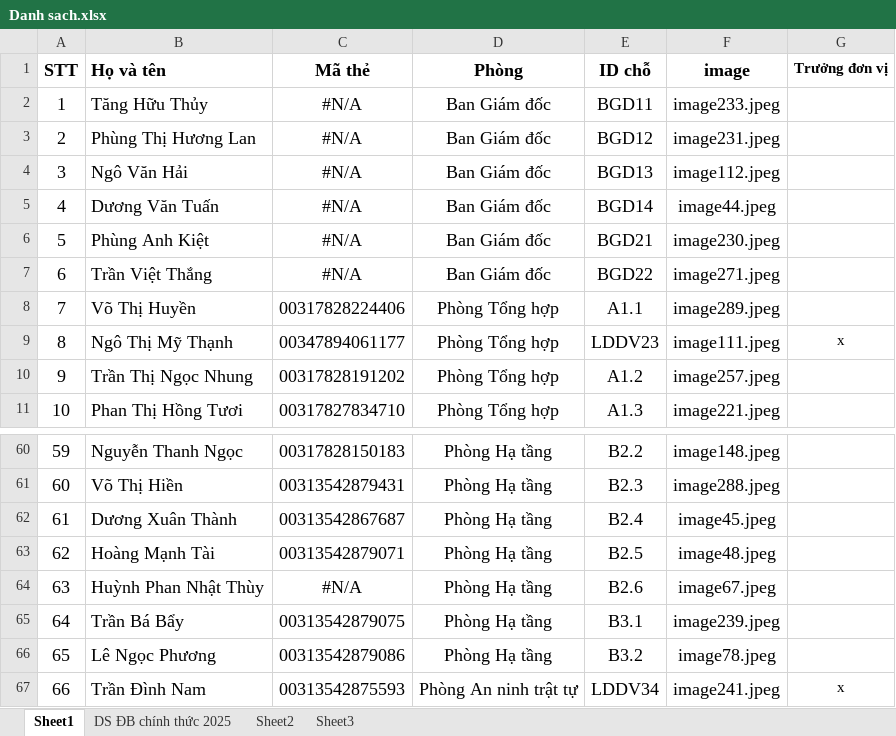
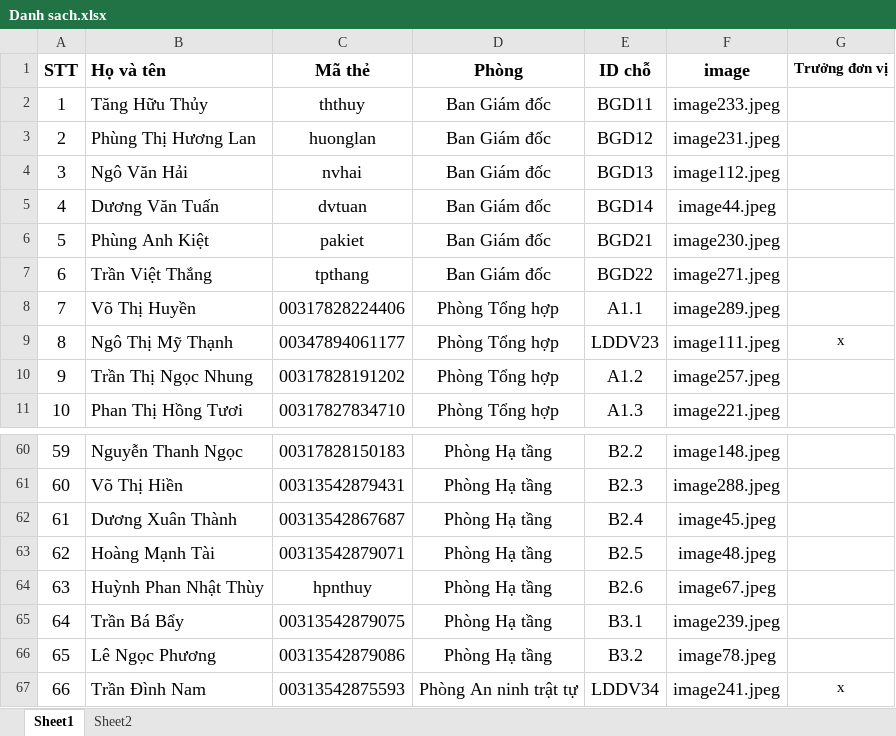
Before and after one commit to vanthin29112000/diemdanhchat, an Excel workbook: public/Danh sach.xlsx, sheet Sheet1, drawn as a sheet; only a part is shown, gaps mark what is left out; values as stored, in another font and other column widths than the file's, no borders; the diff names each change by its address in the sheet, - before the commit and + after, or states it on an @@ line.

```diff
--- a/public/Danh sach.xlsx (sheet Sheet1)
+++ b/public/Danh sach.xlsx (sheet Sheet1)
-sheet tab: DS ĐB chính thức 2025
-sheet tab: Sheet3
-C2 (Mã thẻ): #N/A
+C2 (Mã thẻ): ththuy
-C3 (Mã thẻ): #N/A
+C3 (Mã thẻ): huonglan
-C4 (Mã thẻ): #N/A
+C4 (Mã thẻ): nvhai
-C5 (Mã thẻ): #N/A
+C5 (Mã thẻ): dvtuan
-C6 (Mã thẻ): #N/A
+C6 (Mã thẻ): pakiet
-C7 (Mã thẻ): #N/A
+C7 (Mã thẻ): tpthang
-C64 (Mã thẻ): #N/A
+C64 (Mã thẻ): hpnthuy
```
Also changed, not shown: sheet Sheet2, formulas that keep their value, 8 other files.
